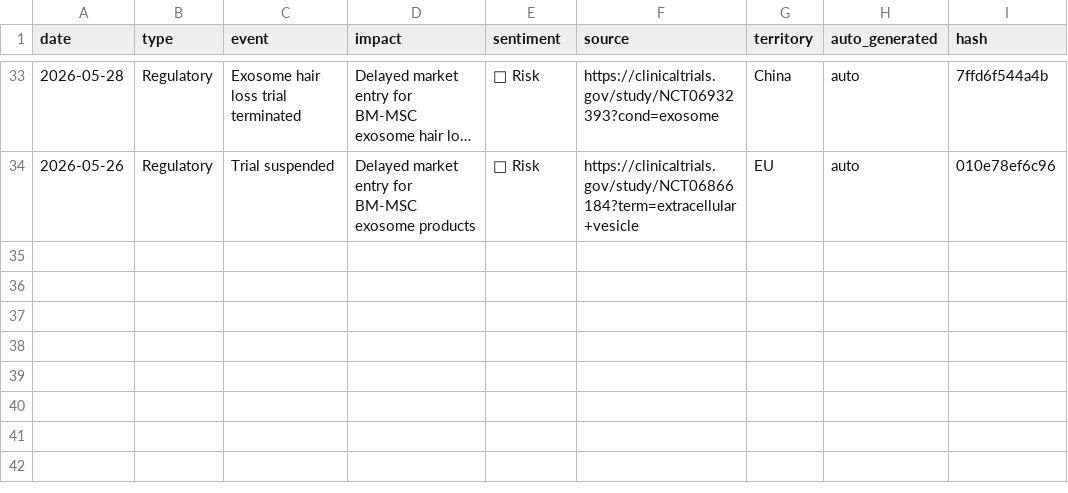
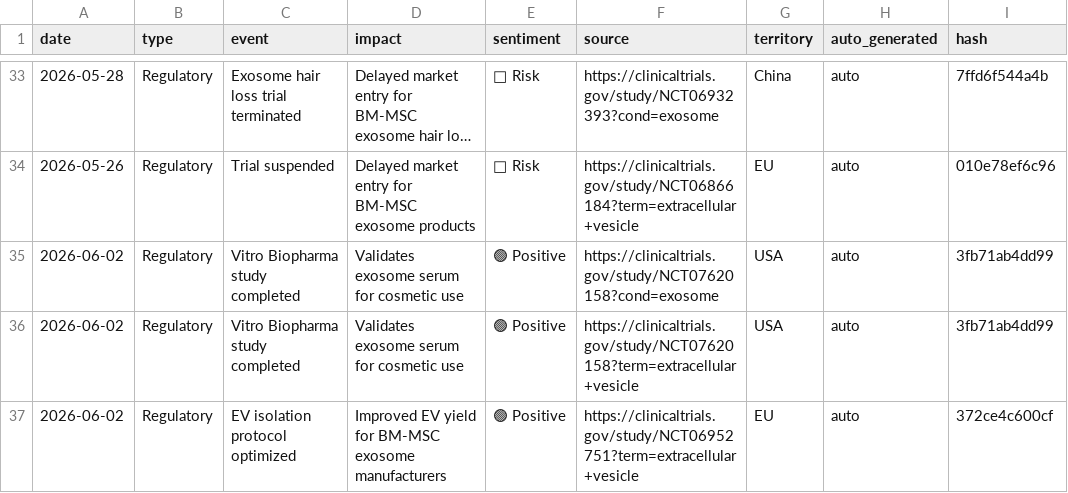
Before and after one commit to limorchen/exosomes_global_naive, a CSV file: data/signals.csv, drawn as a sheet; only a part is shown, gaps mark what is left out; long unchanged cells end in …; the diff names each change by its address in the sheet, - before the commit and + after, or states it on an @@ line.

```diff
--- a/data/signals.csv
+++ b/data/signals.csv
+row 35: 2026-06-02 | Regulatory | Vitro Biopharma study completed | Validates exosome serum for cosmetic use | 🟢 Positive | https://clinicaltrials.gov/study/NCT07620158?cond=exosome | USA | auto | 3fb71ab4dd99
+row 36: 2026-06-02 | Regulatory | Vitro Biopharma study completed | Validates exosome serum for cosmetic use | 🟢 Positive | https://clinicaltrials.gov/study/NCT07620158?term=extracellular+vesicle | USA | auto | 3fb71ab4dd99
+row 37: 2026-06-02 | Regulatory | EV isolation protocol optimized | Improved EV yield for BM-MSC exosome manufacturers | 🟢 Positive | https://clinicaltrials.gov/study/NCT06952751?term=extracellular+vesicle | EU | auto | 372ce4c600cf
```
Also changed, not shown: 1 other file.
